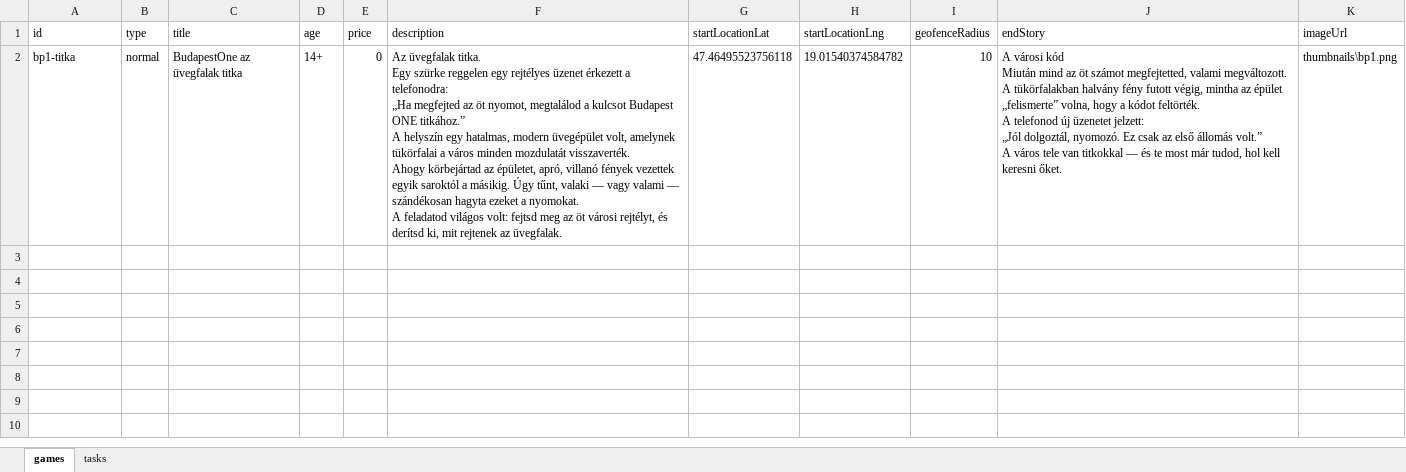
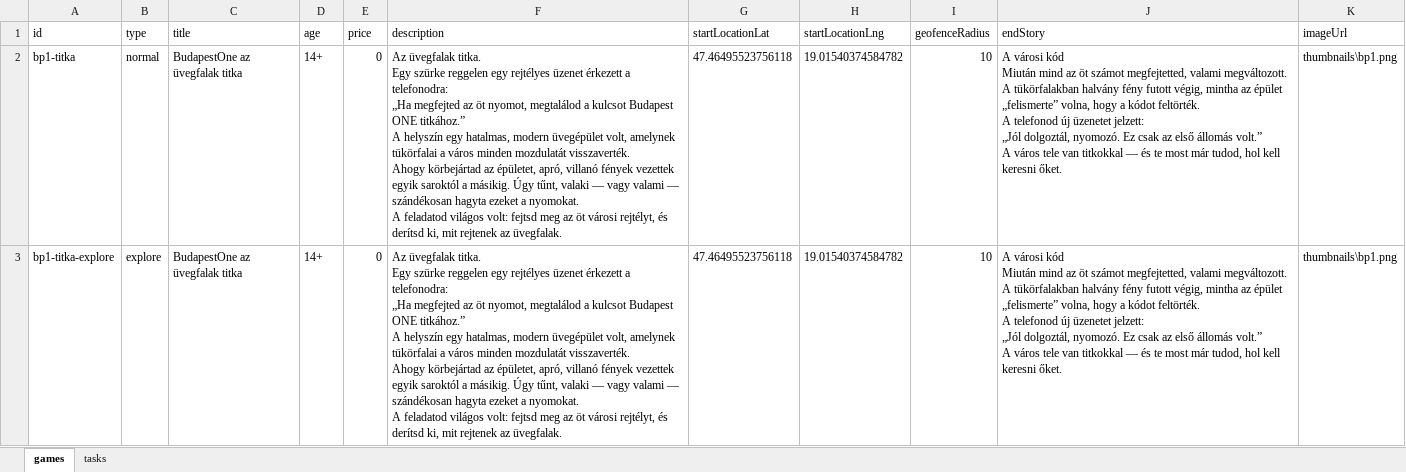
Before and after one commit to MystiGo-hu/MystiGo, an Excel workbook: games/games_one.xlsx, sheet games, drawn as a sheet; values as stored, in another font and other column widths than the file's, no borders; ↵ is a line break in a cell; the diff names each change by its address in the sheet, - before the commit and + after, or states it on an @@ line.

```diff
--- a/games/games_one.xlsx (sheet games)
+++ b/games/games_one.xlsx (sheet games)
+row 3: bp1-titka-explore | explore | BudapestOne az üvegfalak titka | 14+ | 0 | Az üvegfalak titka. ↵ Egy szürke reggelen egy rejtélyes üzenet érkezett a telefonodra: ↵ „Ha megfejted az öt nyomot, megtalálod a kulcsot Budapest ONE titkához.” ↵ A helyszín egy hatalmas, modern üvegépület volt, amelynek tükörfalai a város minden mozdulatát visszaverték. ↵ Ahogy körbejártad az épületet, apró, villanó fények vezettek egyik saroktól a másikig. Úgy tűnt, valaki — vagy valami — szándékosan hagyta ezeket a nyomokat. ↵ A feladatod világos volt: fejtsd meg az öt városi rejtélyt, és derítsd ki, mit rejtenek az üvegfalak. | 47.46495523756118 | 19.01540374584782 | 10 | A városi kód ↵ Miután mind az öt számot megfejtetted, valami megváltozott. A tükörfalakban halvány fény futott végig, mintha az épület „felismerte” volna, hogy a kódot feltörték. ↵ A telefonod új üzenetet jelzett: ↵ „Jól dolgoztál, nyomozó. Ez csak az első állomás volt.” ↵ A város tele van titkokkal — és te most már tudod, hol kell keresni őket. | thumbnails\bp1.png
```
Also changed, not shown: sheet tasks.
